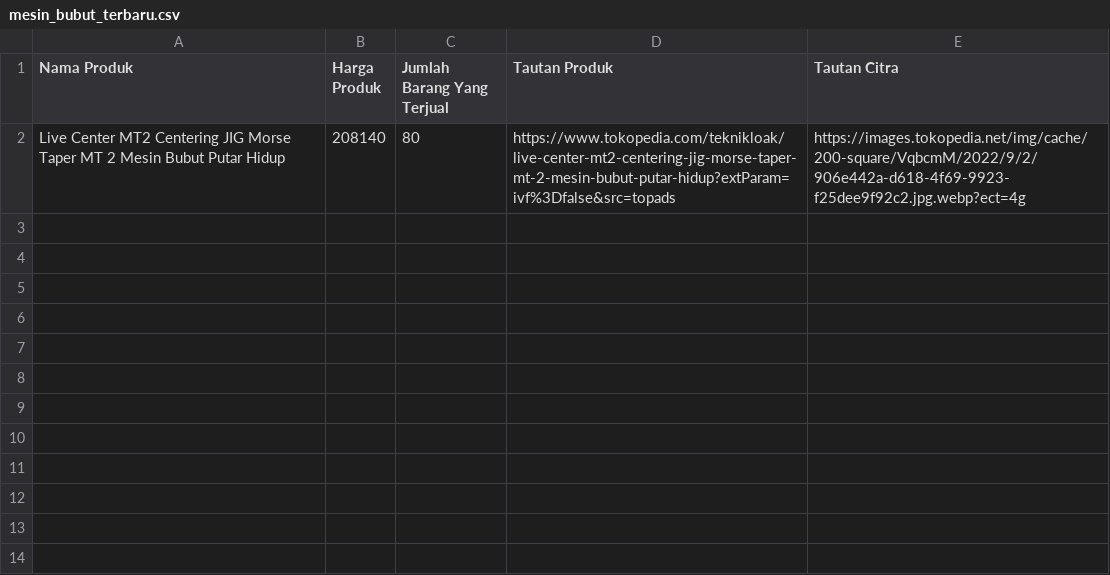
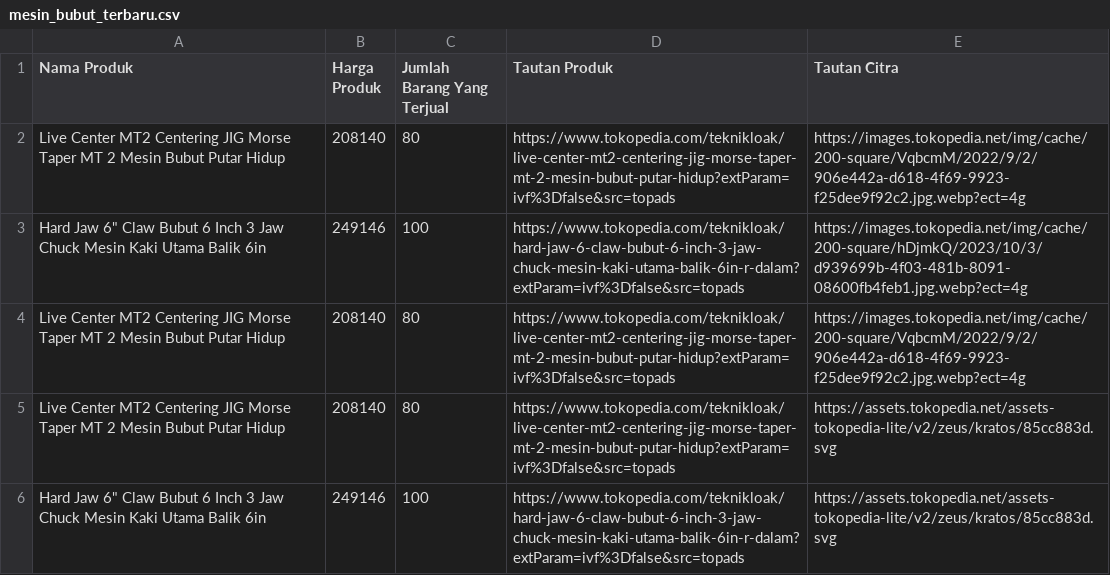
Before and after one commit to naufal-web/scrape_data_from_tokopedia, a CSV file: resources/mesin_bubut_terbaru.csv, drawn as a sheet; the diff names each change by its address in the sheet, - before the commit and + after, or states it on an @@ line.

Commit message:
modify output file

```diff
--- a/resources/mesin_bubut_terbaru.csv
+++ b/resources/mesin_bubut_terbaru.csv
+row 3: Hard Jaw 6" Claw Bubut 6 Inch 3 Jaw Chuck Mesin Kaki Utama Balik 6in | 249146 | 100 | https://www.tokopedia.com/teknikloak/hard-jaw-6-claw-bubut-6-inch-3-jaw-chuck-mesin-kaki-utama-balik-6in-r-dalam?extParam=ivf%3Dfalse&src=topads | https://images.tokopedia.net/img/cache/200-square/hDjmkQ/2023/10/3/d939699b-4f03-481b-8091-08600fb4feb1.jpg.webp?ect=4g
+row 4: Live Center MT2 Centering JIG Morse Taper MT 2 Mesin Bubut Putar Hidup | 208140 | 80 | https://www.tokopedia.com/teknikloak/live-center-mt2-centering-jig-morse-taper-mt-2-mesin-bubut-putar-hidup?extParam=ivf%3Dfalse&src=topads | https://images.tokopedia.net/img/cache/200-square/VqbcmM/2022/9/2/906e442a-d618-4f69-9923-f25dee9f92c2.jpg.webp?ect=4g
+row 5: Live Center MT2 Centering JIG Morse Taper MT 2 Mesin Bubut Putar Hidup | 208140 | 80 | https://www.tokopedia.com/teknikloak/live-center-mt2-centering-jig-morse-taper-mt-2-mesin-bubut-putar-hidup?extParam=ivf%3Dfalse&src=topads | https://assets.tokopedia.net/assets-tokopedia-lite/v2/zeus/kratos/85cc883d.svg
+row 6: Hard Jaw 6" Claw Bubut 6 Inch 3 Jaw Chuck Mesin Kaki Utama Balik 6in | 249146 | 100 | https://www.tokopedia.com/teknikloak/hard-jaw-6-claw-bubut-6-inch-3-jaw-chuck-mesin-kaki-utama-balik-6in-r-dalam?extParam=ivf%3Dfalse&src=topads | https://assets.tokopedia.net/assets-tokopedia-lite/v2/zeus/kratos/85cc883d.svg
```
